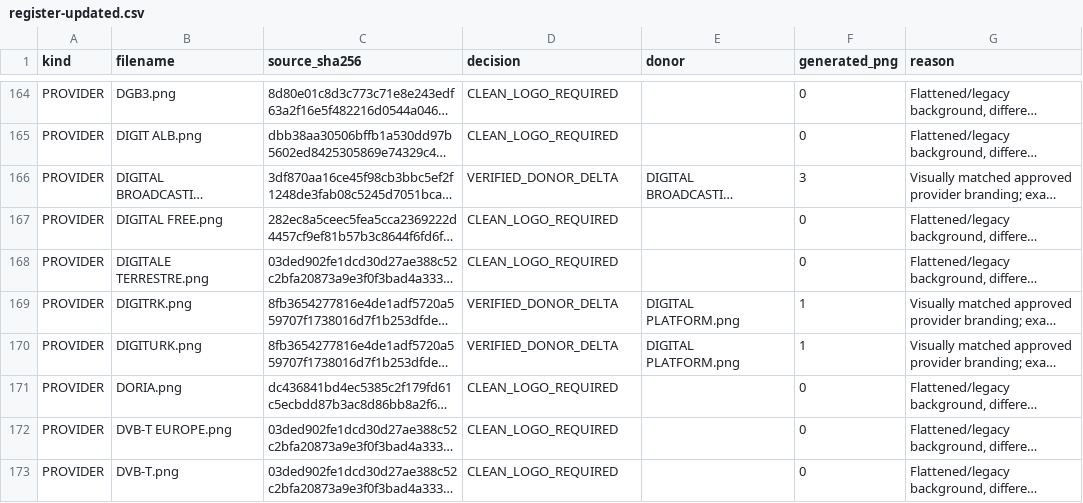
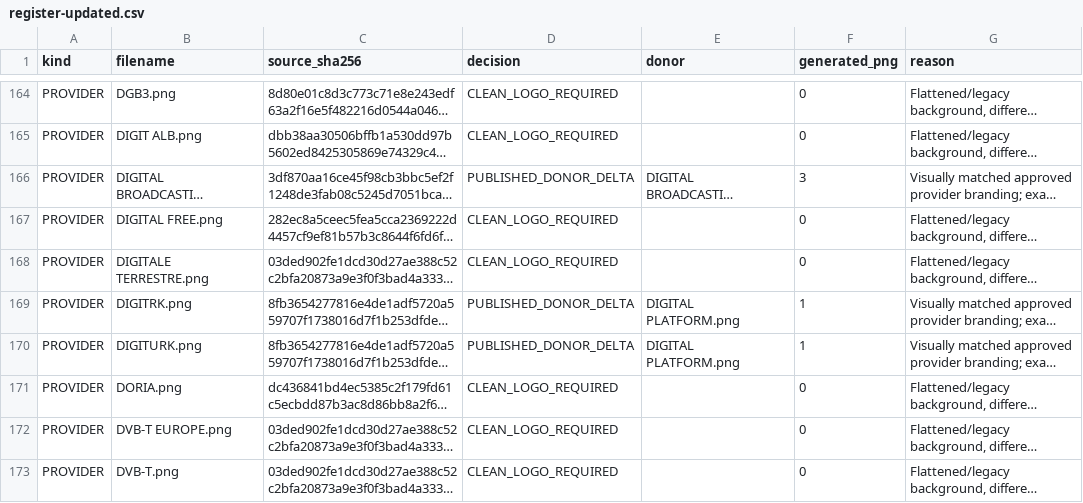
Before and after one commit to Evolution-by-Warder/FullHDGlass-Warder-Evolution, a CSV file: reports/italia-followup-20261124/register-updated.csv, drawn as a sheet; only a part is shown, gaps mark what is left out; long unchanged cells end in …; the diff covers the shown part only; the diff names each change by its address in the sheet, - before the commit and + after, or states it on an @@ line.

Commit message:
Mark 51 live-published source rows, exclude 11 stale DTT references, preserve 12 historical matches

```diff
--- a/reports/italia-followup-20261124/register-updated.csv
+++ b/reports/italia-followup-20261124/register-updated.csv
-D166 (decision): VERIFIED_DONOR_DELTA
+D166 (decision): PUBLISHED_DONOR_DELTA
-D169:D170 (decision): VERIFIED_DONOR_DELTA
+D169:D170 (decision): PUBLISHED_DONOR_DELTA
```
Also changed, not shown: 82 edited cells elsewhere in this file.
